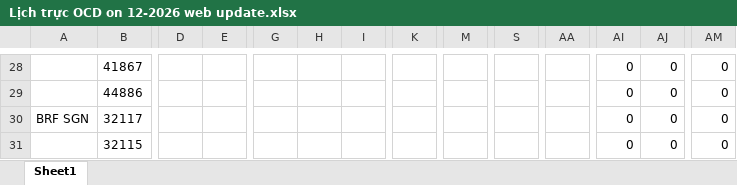
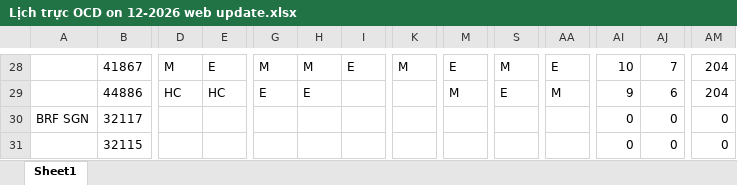
Before and after one commit to dispatchpqc/crewlist-dsp-asst, an Excel workbook: data/2026/12.2026/Lịch trực OCD on 12-2026 web update.xlsx, sheet Sheet1, drawn as a sheet; only a part is shown, gaps mark what is left out; values as stored, in another font and other column widths than the file's, no borders; the diff covers the shown part only; the diff names each change by its address in the sheet, - before the commit and + after, or states it on an @@ line.

```diff
--- a/data/2026/12.2026/Lịch trực OCD on 12-2026 web update.xlsx (sheet Sheet1)
+++ b/data/2026/12.2026/Lịch trực OCD on 12-2026 web update.xlsx (sheet Sheet1)
-D28: (empty)
+D28: M
-E28: (empty)
+E28: E
-G28: (empty)
+G28: M
-H28: (empty)
+H28: M
-I28: (empty)
+I28: E
-K28: (empty)
+K28: M
-M28: (empty)
+M28: E
-S28: (empty)
+S28: M
-AA28: (empty)
+AA28: E
-AI28: 0
+AI28: 10
-AJ28: 0
+AJ28: 7
-AM28:AM29: 0
+AM28:AM29: 204
-D29: (empty)
+D29: HC
-E29: (empty)
+E29: HC
-G29: (empty)
+G29: E
-H29: (empty)
+H29: E
-M29: (empty)
+M29: M
-S29: (empty)
+S29: E
-AA29: (empty)
+AA29: M
-AI29: 0
+AI29: 9
-AJ29: 0
+AJ29: 6
```
Also changed, not shown: 58 edited cells elsewhere in this sheet.
